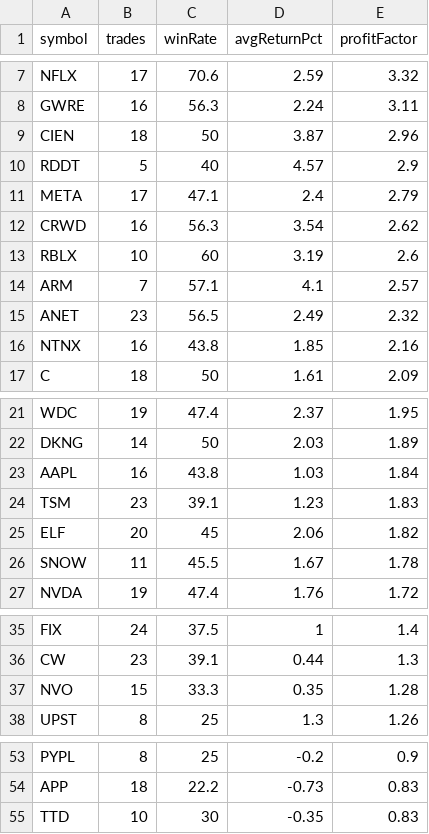
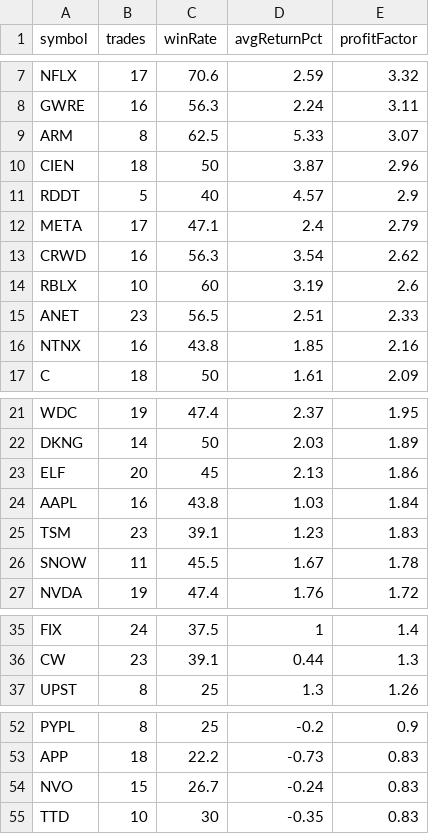
Before and after one commit to narendra0467/Trading-System, a CSV file: reports/latest_backtest.csv, drawn as a sheet; only a part is shown, gaps mark what is left out; the diff covers the shown part only.

```diff
--- a/reports/latest_backtest.csv
+++ b/reports/latest_backtest.csv
@@ -8,2 +8,3 @@ NFLX,17,70.6,2.59,3.32
 GWRE,16,56.3,2.24,3.11
+ARM,8,62.5,5.33,3.07
 CIEN,18,50,3.87,2.96
@@ -13,4 +14,3 @@ CRWD,16,56.3,3.54,2.62
 RBLX,10,60,3.19,2.6
-ARM,7,57.1,4.1,2.57
-ANET,23,56.5,2.49,2.32
+ANET,23,56.5,2.51,2.33
 NTNX,16,43.8,1.85,2.16
@@ -22,5 +22,5 @@ WDC,19,47.4,2.37,1.95
 DKNG,14,50,2.03,1.89
+ELF,20,45,2.13,1.86
 AAPL,16,43.8,1.03,1.84
 TSM,23,39.1,1.23,1.83
-ELF,20,45,2.06,1.82
 SNOW,11,45.5,1.67,1.78
@@ -36,3 +36,2 @@ FIX,24,37.5,1,1.4
 CW,23,39.1,0.44,1.3
-NVO,15,33.3,0.35,1.28
 UPST,8,25,1.3,1.26
@@ -54,2 +53,3 @@ PYPL,8,25,-0.2,0.9
 APP,18,22.2,-0.73,0.83
+NVO,15,26.7,-0.24,0.83
 TTD,10,30,-0.35,0.83
```
Also changed, not shown: 4 edited cells elsewhere in this file, reports/hidden_multibagger_discovery_scanner.csv, reports/latest_high_risk_scan.csv, 19 other files.
